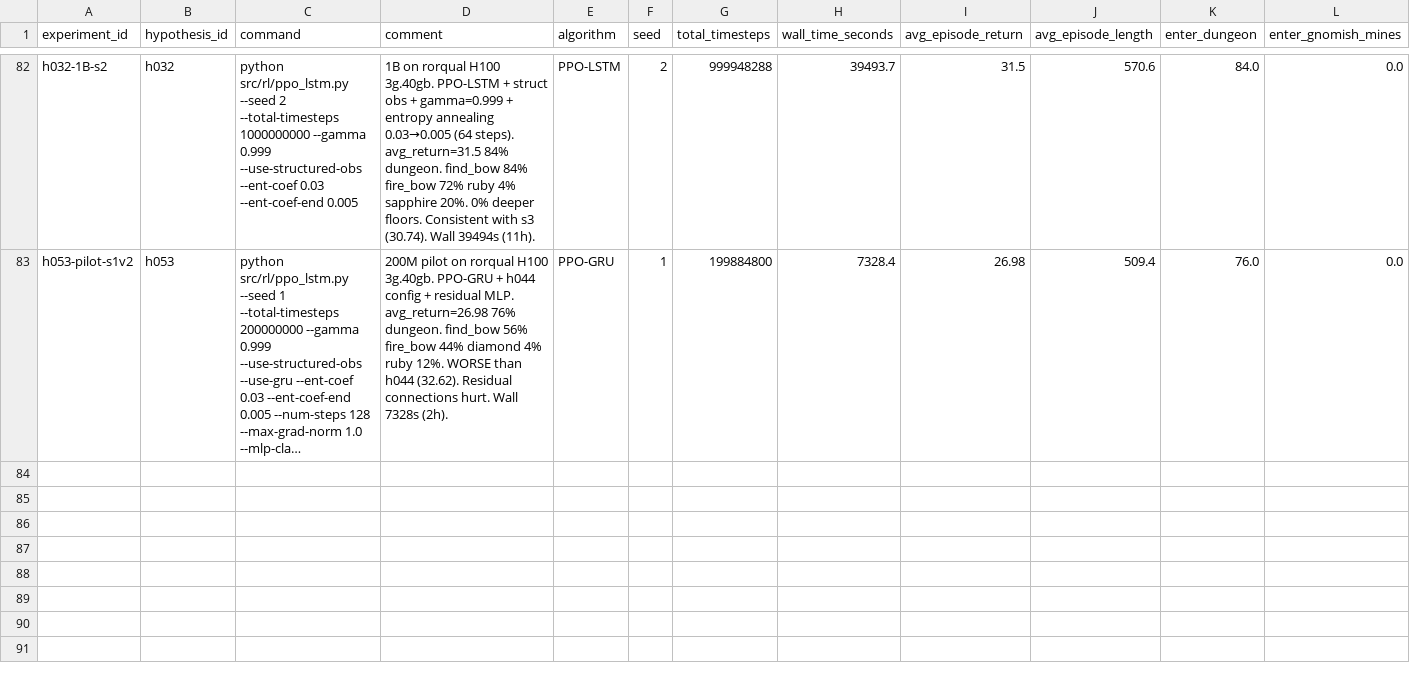
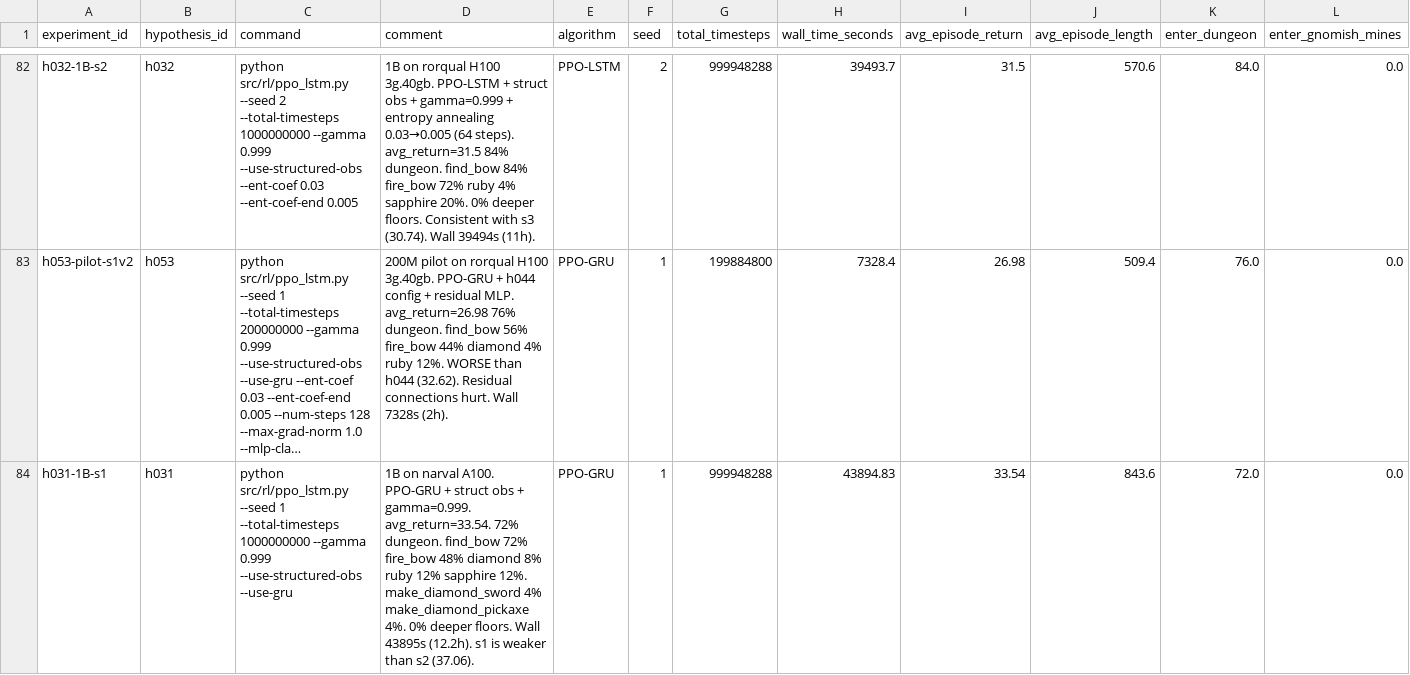
Before and after one commit to roger-creus/auto-craftax, a CSV file: results/experiments.csv, drawn as a sheet; only a part is shown, gaps mark what is left out; long unchanged cells end in …; rows hold the shown columns only; the diff names each change by its address in the sheet, - before the commit and + after, or states it on an @@ line.

```diff
--- a/results/experiments.csv
+++ b/results/experiments.csv
+row 84: h031-1B-s1 | h031 | python src/rl/ppo_lstm.py --seed 1 --total-timesteps 1000000000 --gamma 0.999 --use-structured-obs --use-gru | 1B on narval A100. PPO-GRU + struct obs + gamma=0.999. avg_return=33.54. 72% dungeon. find_bow 72% fire_bow 48% diamond 8% ruby 12% sapphire 12%. make_diamond_sword 4% make_diamond_pickaxe 4%. 0% deeper floors. Wall 43895s (12.2h). s1 is weaker than s2 (37.06). | PPO-GRU | 1 | 999948288 | 43894.83 | 33.54 | 843.6 | 72.0 | 0.0
```
Also changed, not shown: results/hypotheses.csv, 3 other files.
